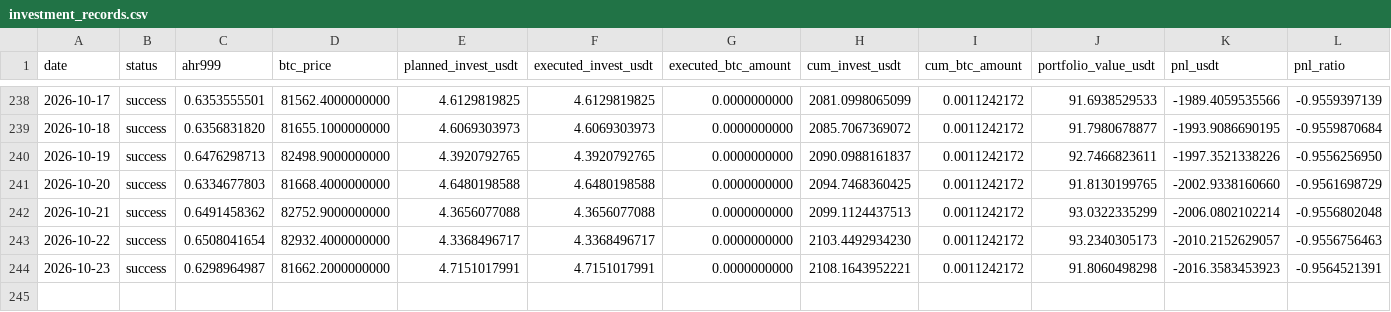
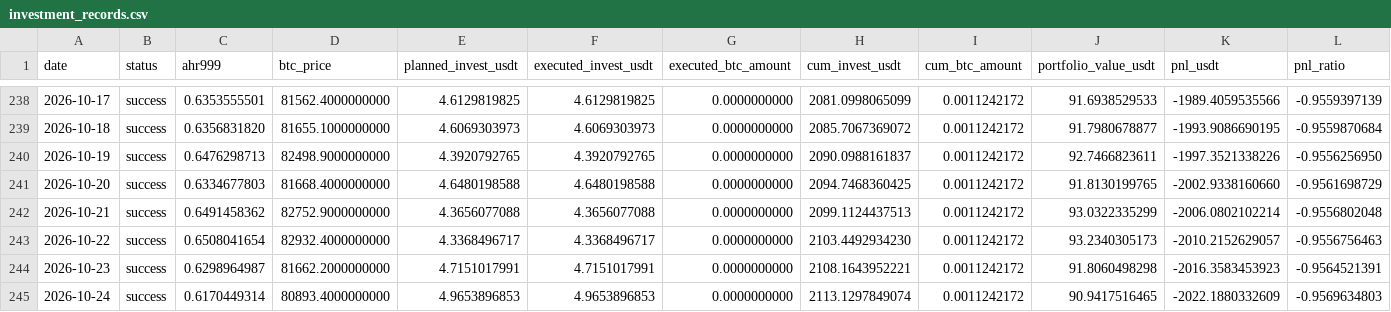
Before and after one commit to Eumenides-K/btc-enhanced-dca, a CSV file: docs/data/investment_records.csv, drawn as a sheet; only a part is shown, gaps mark what is left out; rows hold the shown columns only; the diff names each change by its address in the sheet, - before the commit and + after, or states it on an @@ line.

```diff
--- a/docs/data/investment_records.csv
+++ b/docs/data/investment_records.csv
+row 245: 2026-10-24 | success | 0.6170449314 | 80893.4000000000 | 4.9653896853 | 4.9653896853 | 0.0000000000 | 2113.1297849074 | 0.0011242172 | 90.9417516465 | -2022.1880332609 | -0.9569634803
```
Also changed, not shown: 1 other file.
